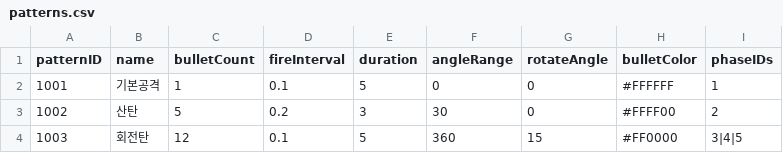
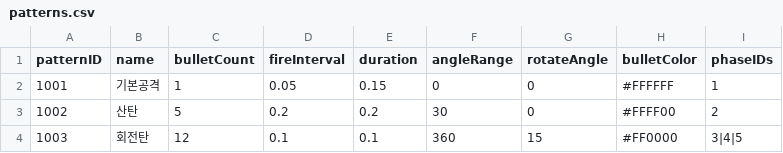
Before and after one commit to Lux3k/NetworkProject, a CSV file: 260105/Assets/Resources/Data/patterns.csv, drawn as a sheet.

```diff
--- a/260105/Assets/Resources/Data/patterns.csv
+++ b/260105/Assets/Resources/Data/patterns.csv
@@ -1,4 +1,4 @@
 patternID,name,bulletCount,fireInterval,duration,angleRange,rotateAngle,bulletColor,phaseIDs
-1001,기본공격,1,0.1,5,0,0,#FFFFFF,1
-1002,산탄,5,0.2,3,30,0,#FFFF00,2
-1003,회전탄,12,0.1,5,360,15,#FF0000,3|4|5
+1001,기본공격,1,0.05,0.15,0,0,#FFFFFF,1
+1002,산탄,5,0.2,0.2,30,0,#FFFF00,2
+1003,회전탄,12,0.1,0.1,360,15,#FF0000,3|4|5
```
Also changed, not shown: 29 other files.
